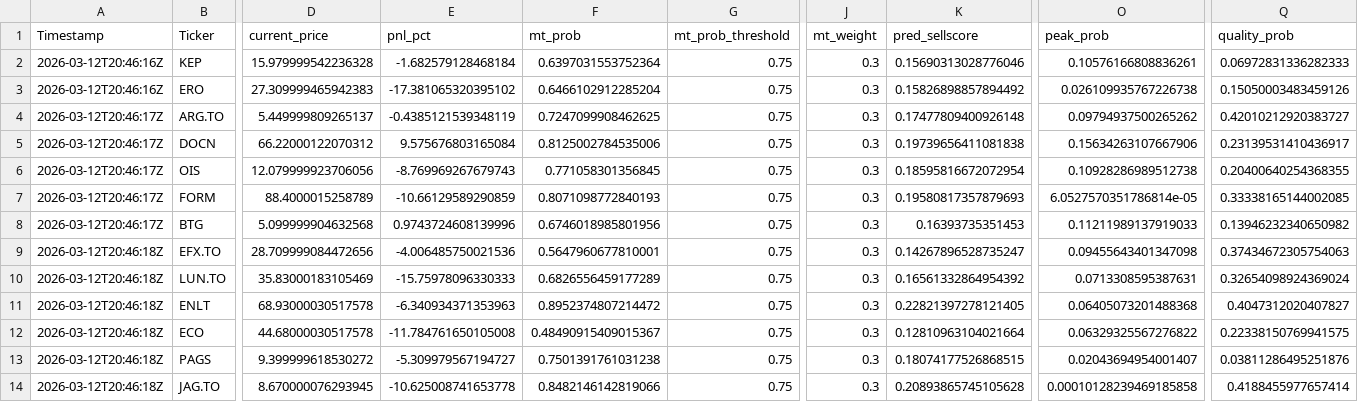
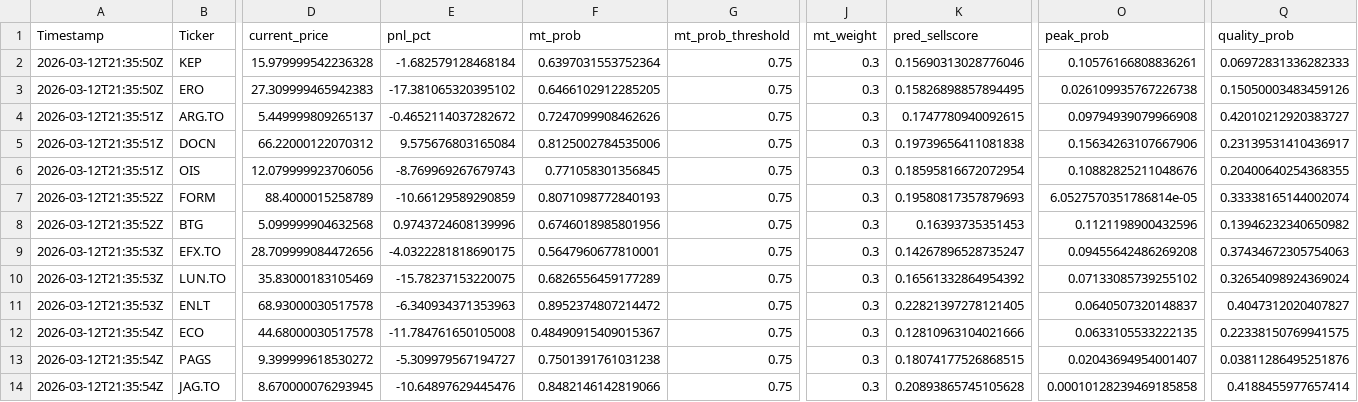
Before and after one commit to andrei1234D/GPT5_SELL, a CSV file: bot/LLM_data/input_llm/llm_predictions_all.csv, drawn as a sheet; only a part is shown, gaps mark what is left out; the diff names each change by its address in the sheet, - before the commit and + after, or states it on an @@ line.

```diff
--- a/bot/LLM_data/input_llm/llm_predictions_all.csv
+++ b/bot/LLM_data/input_llm/llm_predictions_all.csv
-A2:A3 (Timestamp): 2026-03-12T20:46:16Z
+A2:A3 (Timestamp): 2026-03-12T21:35:50Z
-F3 (mt_prob): 0.6466102912285204
+F3 (mt_prob): 0.6466102912285205
-K3 (pred_sellscore): 0.15826898857894492
+K3 (pred_sellscore): 0.15826898857894495
-A4:A6 (Timestamp): 2026-03-12T20:46:17Z
+A4:A6 (Timestamp): 2026-03-12T21:35:51Z
-E4 (pnl_pct): -0.4385121539348119
+E4 (pnl_pct): -0.4652114037282672
-F4 (mt_prob): 0.7247099908462625
+F4 (mt_prob): 0.7247099908462626
-K4 (pred_sellscore): 0.17477809400926148
+K4 (pred_sellscore): 0.1747780940092615
-O4 (peak_prob): 0.09794937500265262
+O4 (peak_prob): 0.09794939079966908
-O6 (peak_prob): 0.10928286989512738
+O6 (peak_prob): 0.10882825211048676
-A7:A8 (Timestamp): 2026-03-12T20:46:17Z
+A7:A8 (Timestamp): 2026-03-12T21:35:52Z
-Q7 (quality_prob): 0.33338165144002085
+Q7 (quality_prob): 0.33338165144002074
-O8 (peak_prob): 0.11211989137919033
+O8 (peak_prob): 0.1121198900432596
-A9:A11 (Timestamp): 2026-03-12T20:46:18Z
+A9:A11 (Timestamp): 2026-03-12T21:35:53Z
-E9 (pnl_pct): -4.006485750021536
+E9 (pnl_pct): -4.0322281818690175
-O9 (peak_prob): 0.09455643401347098
+O9 (peak_prob): 0.09455642486269208
-E10 (pnl_pct): -15.75978096330333
+E10 (pnl_pct): -15.78237153220075
-O10 (peak_prob): 0.0713308595387631
+O10 (peak_prob): 0.07133085739255102
-O11 (peak_prob): 0.06405073201488368
+O11 (peak_prob): 0.0640507320148837
-A12:A14 (Timestamp): 2026-03-12T20:46:18Z
+A12:A14 (Timestamp): 2026-03-12T21:35:54Z
-K12 (pred_sellscore): 0.12810963104021664
+K12 (pred_sellscore): 0.12810963104021666
-O12 (peak_prob): 0.06329325567276822
+O12 (peak_prob): 0.0633105533222135
-E14 (pnl_pct): -10.625008741653778
+E14 (pnl_pct): -10.64897629445476
```
Also changed, not shown: 1 other file.
